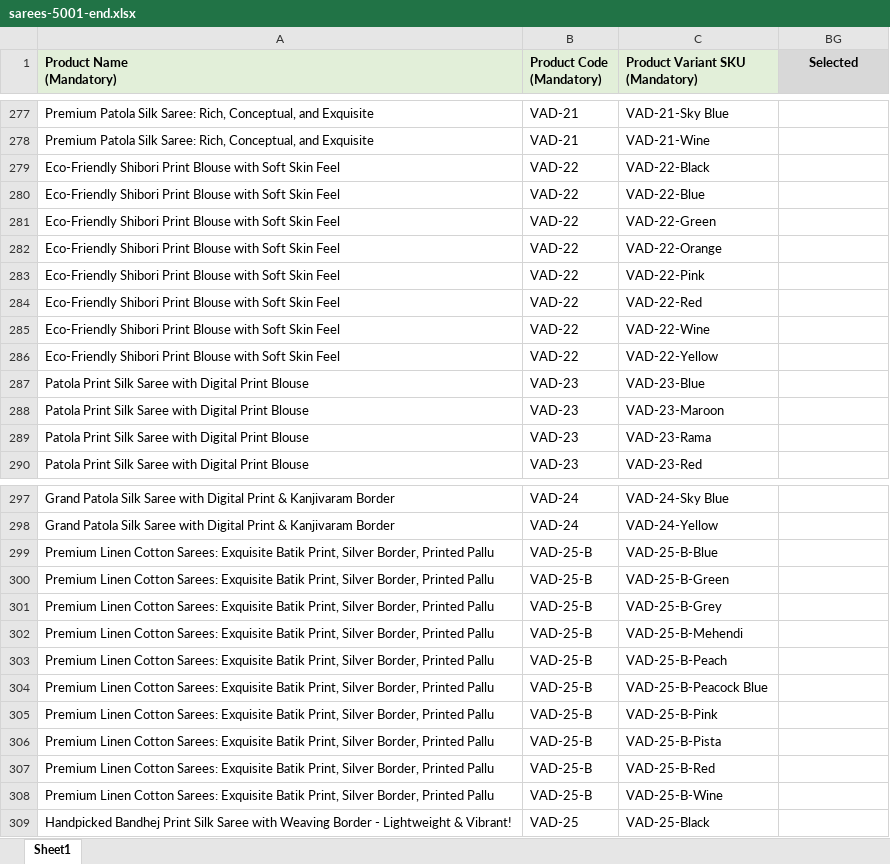
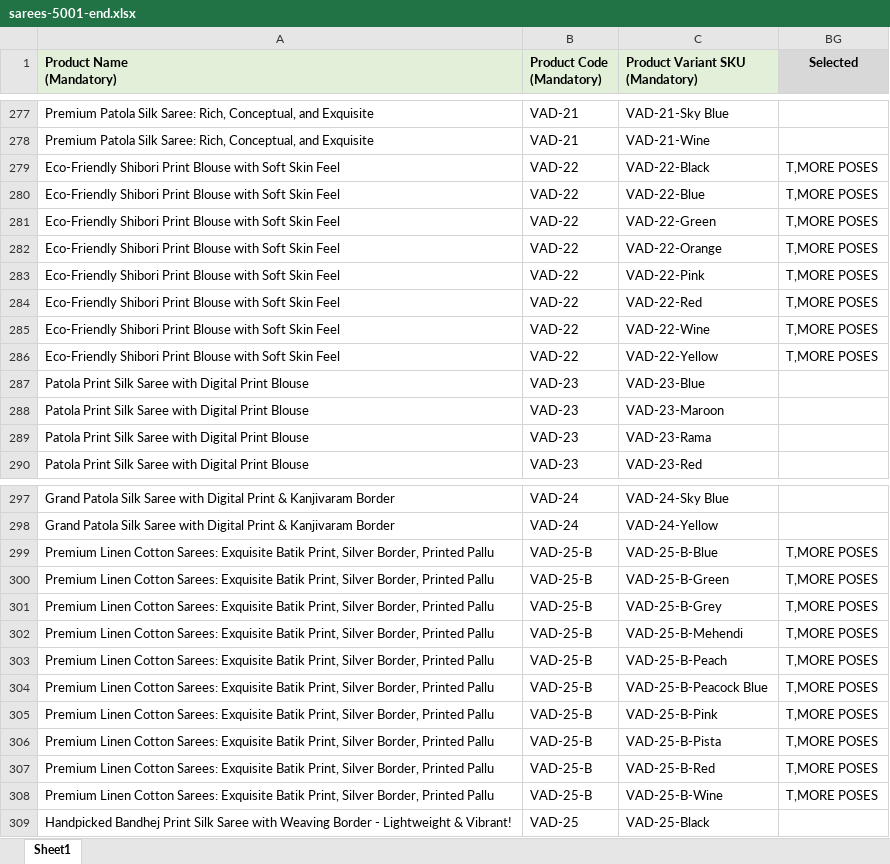
Before and after one commit to shrodinger123/bandisha, an Excel workbook: ynf_products/sarees-5001-end.xlsx, sheet Sheet1, drawn as a sheet; only a part is shown, gaps mark what is left out; values as stored, in another font and other column widths than the file's, no borders; the diff covers the shown part only; the diff names each change by its address in the sheet, - before the commit and + after, or states it on an @@ line.

```diff
--- a/ynf_products/sarees-5001-end.xlsx (sheet Sheet1)
+++ b/ynf_products/sarees-5001-end.xlsx (sheet Sheet1)
-BG279:BG286 (Selected): (empty)
+BG279:BG286 (Selected): T,MORE POSES
-BG299:BG308 (Selected): (empty)
+BG299:BG308 (Selected): T,MORE POSES
```
Also changed, not shown: 18 edited cells elsewhere in this sheet, ynf_products/sarees-4001-5000.xlsx, 2 other files.
